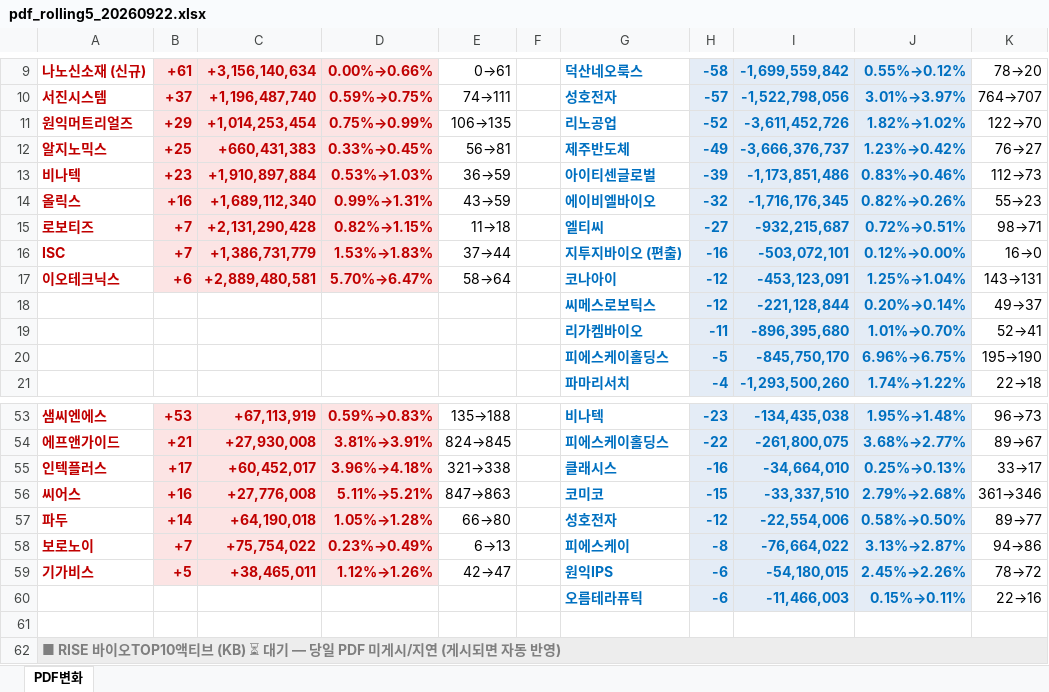
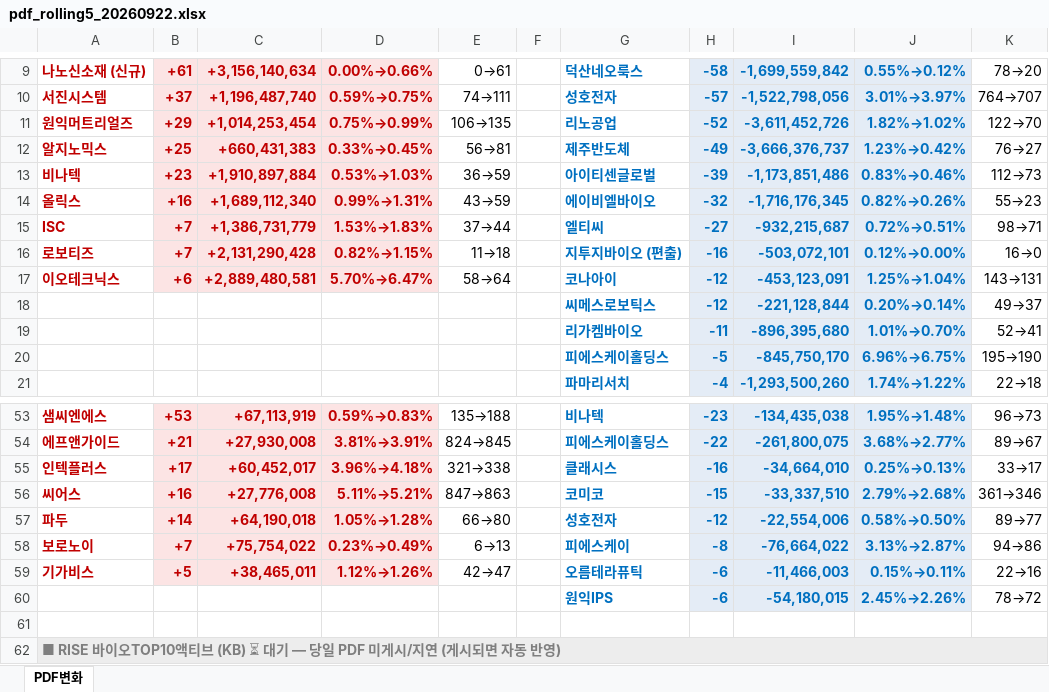
Before and after one commit to unrevr15/etf-reports, an Excel workbook: reports/pdf_rolling5_20260922.xlsx, sheet PDF변화, drawn as a sheet; only a part is shown, gaps mark what is left out; values as stored, in another font and other column widths than the file's, no borders; removed rows and columns are numbered as before the commit, all else as after; the diff names each change by its address in the sheet, - before the commit and + after, or states it on an @@ line.

```diff
--- a/reports/pdf_rolling5_20260922.xlsx (sheet PDF변화)
+++ b/reports/pdf_rolling5_20260922.xlsx (sheet PDF변화)
-A15: 로보티즈
+A15: ISC
-C15: +2,131,290,428
+C15: +1,386,731,779
-D15: 0.82%→1.15%
+D15: 1.53%→1.83%
-E15: 11→18
+E15: 37→44
-A16: ISC
+A16: 로보티즈
-C16: +1,386,731,779
+C16: +2,131,290,428
-D16: 1.53%→1.83%
+D16: 0.82%→1.15%
-E16: 37→44
+E16: 11→18
-G59: 원익IPS
+G59: 오름테라퓨틱
-I59: -54,180,015
+I59: -11,466,003
-J59: 2.45%→2.26%
+J59: 0.15%→0.11%
-K59: 78→72
+K59: 22→16
-row 60:  |  |  |  |  |  | 오름테라퓨틱 | -6 | -11,466,003 | 0.15%→0.11% | 22→16
+row 60:  |  |  |  |  |  | 원익IPS | -6 | -54,180,015 | 2.45%→2.26% | 78→72
```
Also changed, not shown: reports/pdf_change_20260922.xlsx, 1 other file.
